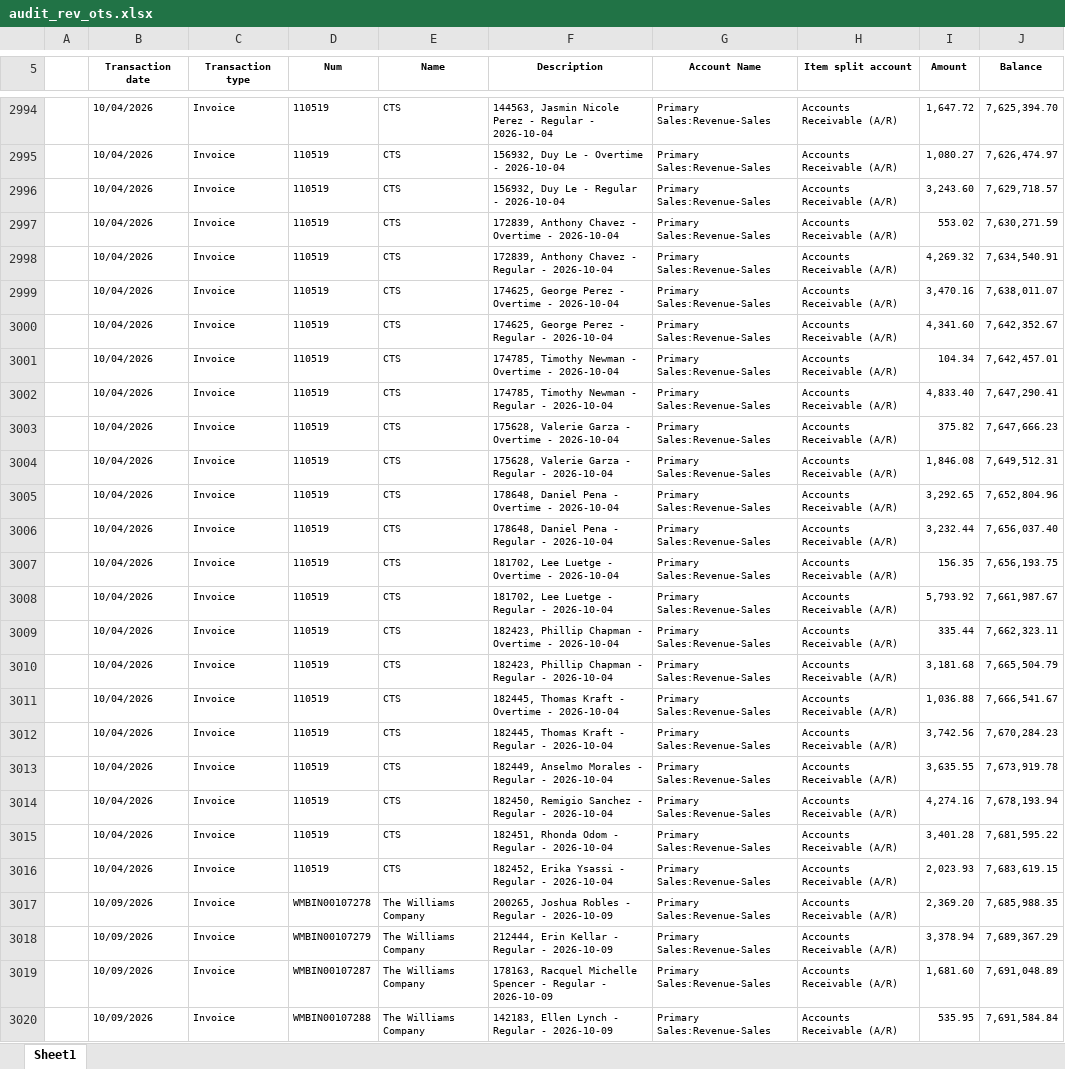
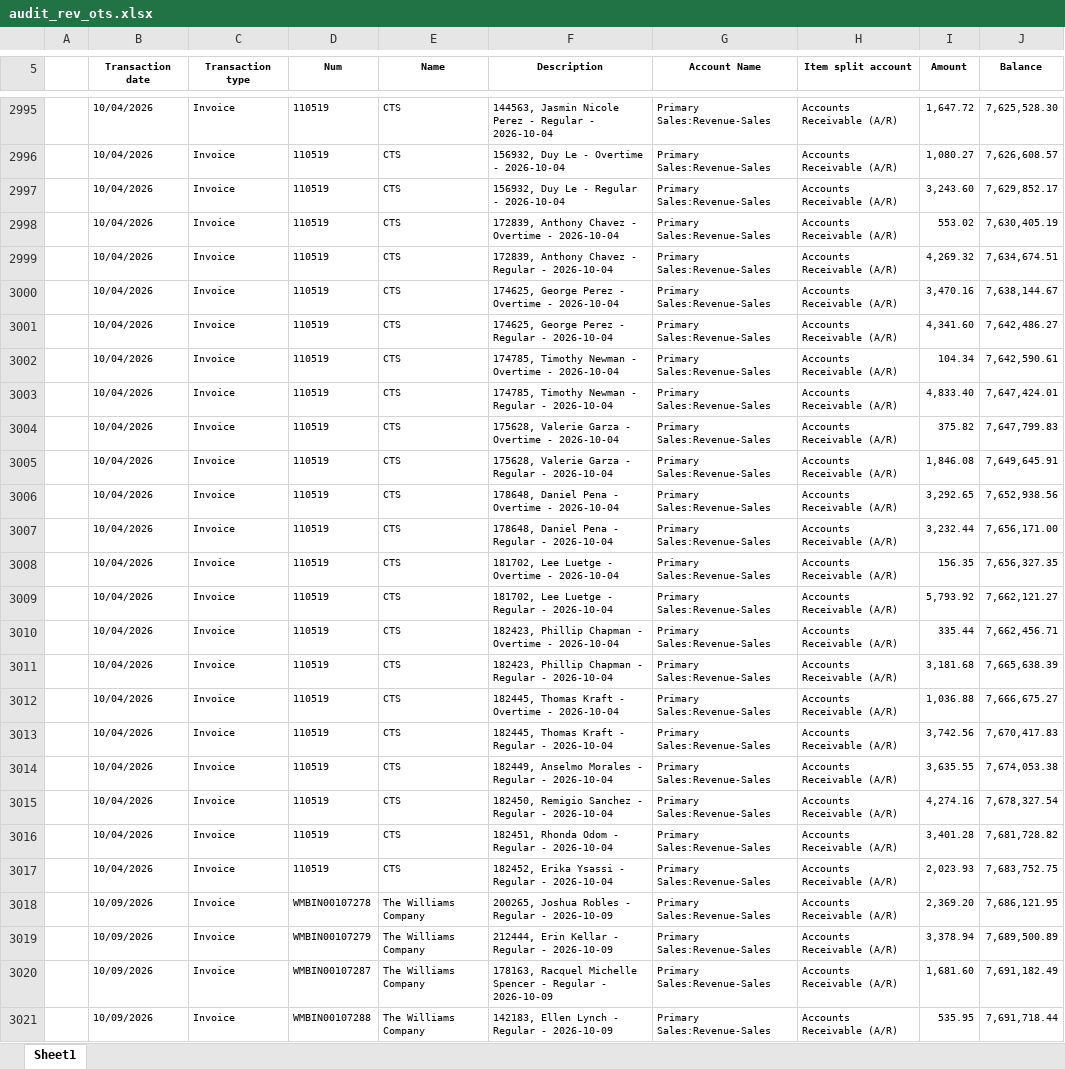
Before and after one commit to Pwilson37OTS/oaktree-invoice-reconciler, an Excel workbook: data/audit_rev_ots.xlsx, sheet Sheet1, drawn as a sheet; only a part is shown, gaps mark what is left out; values as stored, in another font and other column widths than the file's, no borders; addresses are those after the commit; the diff covers the shown part only; the diff names each change by its address in the sheet, - before the commit and + after, or states it on an @@ line.

```diff
--- a/data/audit_rev_ots.xlsx (sheet Sheet1)
+++ b/data/audit_rev_ots.xlsx (sheet Sheet1)
-J2995 (Balance): 7,625,394.70
+J2995 (Balance): 7,625,528.30
-J2996 (Balance): 7,626,474.97
+J2996 (Balance): 7,626,608.57
-J2997 (Balance): 7,629,718.57
+J2997 (Balance): 7,629,852.17
-J2998 (Balance): 7,630,271.59
+J2998 (Balance): 7,630,405.19
-J2999 (Balance): 7,634,540.91
+J2999 (Balance): 7,634,674.51
-J3000 (Balance): 7,638,011.07
+J3000 (Balance): 7,638,144.67
-J3001 (Balance): 7,642,352.67
+J3001 (Balance): 7,642,486.27
-J3002 (Balance): 7,642,457.01
+J3002 (Balance): 7,642,590.61
-J3003 (Balance): 7,647,290.41
+J3003 (Balance): 7,647,424.01
-J3004 (Balance): 7,647,666.23
+J3004 (Balance): 7,647,799.83
-J3005 (Balance): 7,649,512.31
+J3005 (Balance): 7,649,645.91
-J3006 (Balance): 7,652,804.96
+J3006 (Balance): 7,652,938.56
-J3007 (Balance): 7,656,037.40
+J3007 (Balance): 7,656,171.00
-J3008 (Balance): 7,656,193.75
+J3008 (Balance): 7,656,327.35
-J3009 (Balance): 7,661,987.67
+J3009 (Balance): 7,662,121.27
-J3010 (Balance): 7,662,323.11
+J3010 (Balance): 7,662,456.71
-J3011 (Balance): 7,665,504.79
+J3011 (Balance): 7,665,638.39
-J3012 (Balance): 7,666,541.67
+J3012 (Balance): 7,666,675.27
-J3013 (Balance): 7,670,284.23
+J3013 (Balance): 7,670,417.83
-J3014 (Balance): 7,673,919.78
+J3014 (Balance): 7,674,053.38
-J3015 (Balance): 7,678,193.94
+J3015 (Balance): 7,678,327.54
-J3016 (Balance): 7,681,595.22
+J3016 (Balance): 7,681,728.82
-J3017 (Balance): 7,683,619.15
+J3017 (Balance): 7,683,752.75
-J3018 (Balance): 7,685,988.35
+J3018 (Balance): 7,686,121.95
-J3019 (Balance): 7,689,367.29
+J3019 (Balance): 7,689,500.89
-J3020 (Balance): 7,691,048.89
+J3020 (Balance): 7,691,182.49
-J3021 (Balance): 7,691,584.84
+J3021 (Balance): 7,691,718.44
```
Also changed, not shown: 1 added row and 1396 edited cells elsewhere in this sheet, formulas that keep their value, data/billable_charges.xlsx, data/billable_charges_CTS.xlsx.
